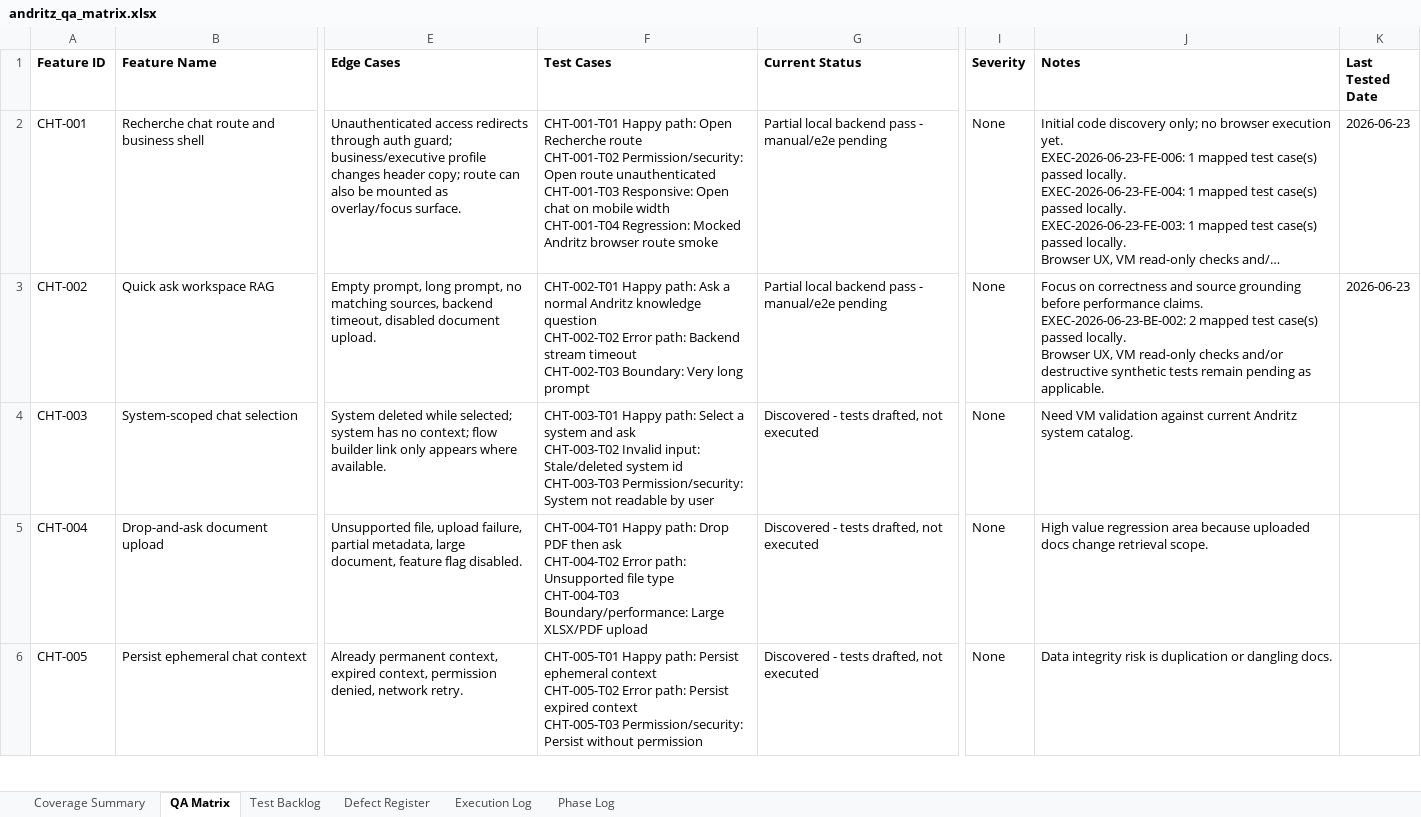
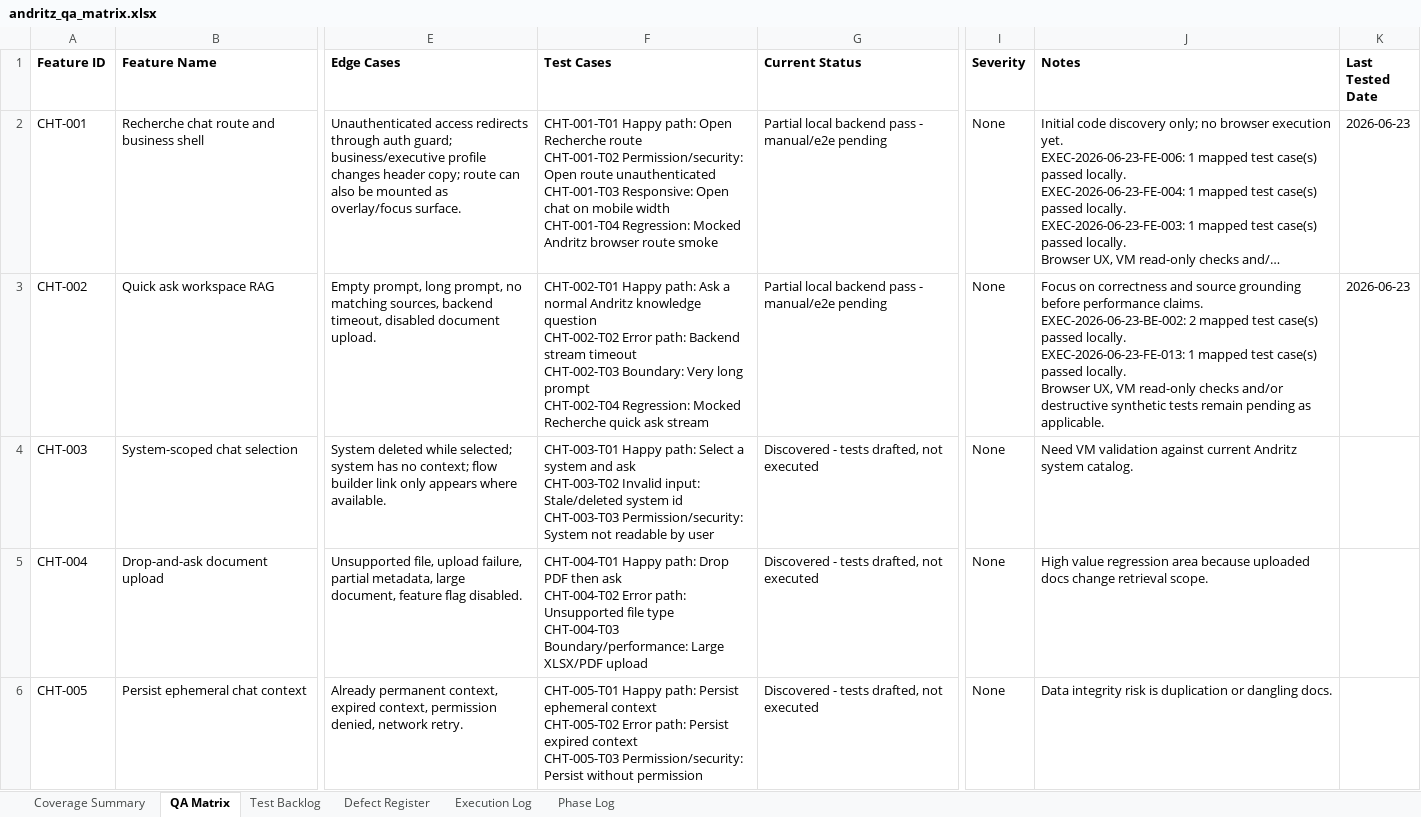
Before and after one commit to tishacian/hyusai, an Excel workbook: outputs/019edc68-andritz-qa/andritz_qa_matrix.xlsx, sheet QA Matrix, drawn as a sheet; only a part is shown, gaps mark what is left out; long unchanged cells end in …; values as stored, in another font and other column widths than the file's, no borders; ↵ is a line break in a cell; the diff covers the shown part only; the diff names each change by its address in the sheet, - before the commit and + after, or states it on an @@ line.

Commit message:
test(andritz): extend mocked browser QA coverage

```diff
--- a/outputs/019edc68-andritz-qa/andritz_qa_matrix.xlsx (sheet QA Matrix)
+++ b/outputs/019edc68-andritz-qa/andritz_qa_matrix.xlsx (sheet QA Matrix)
-F3 (Test Cases): …long prompt
+F3 (Test Cases): …long prompt ↵ CHT-002-T04 Regression: Mocked Recherche quick ask stream
-J3 (Notes): …passed locally. ↵ Browser UX,…
+J3 (Notes): …passed locally. ↵ EXEC-2026-06-23-FE-013: 1 mapped test case(s) passed locally. ↵ Browser UX,…
```
Also changed, not shown: 3 edited cells elsewhere in this sheet, sheet Test Backlog, sheet Execution Log, sheet Coverage Summary, sheet Phase Log, 10 other files.
